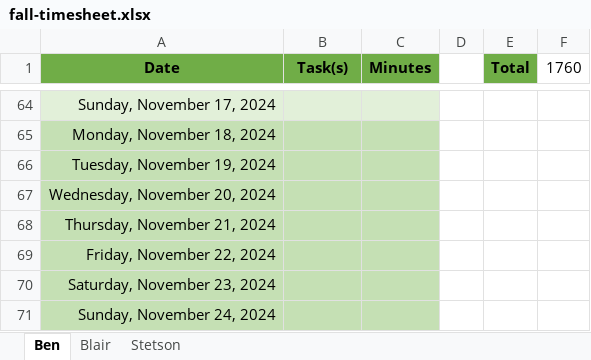
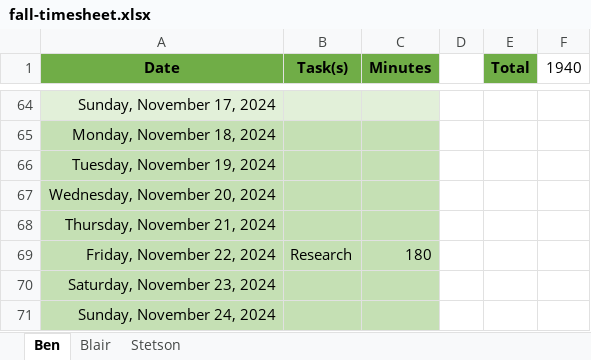
Before and after one commit to BlairBowen/Knowball, an Excel workbook: appendix/fall-timesheet.xlsx, sheet Ben, drawn as a sheet; only a part is shown, gaps mark what is left out; values as stored, in another font and other column widths than the file's, no borders; the diff names each change by its address in the sheet, - before the commit and + after, or states it on an @@ line.

Commit message:
Add files via upload

```diff
--- a/appendix/fall-timesheet.xlsx (sheet Ben)
+++ b/appendix/fall-timesheet.xlsx (sheet Ben)
-F1: 1760
+F1: 1940
-B69 (Task(s)): (empty)
+B69 (Task(s)): Research
-C69 (Minutes): (empty)
+C69 (Minutes): 180
```
